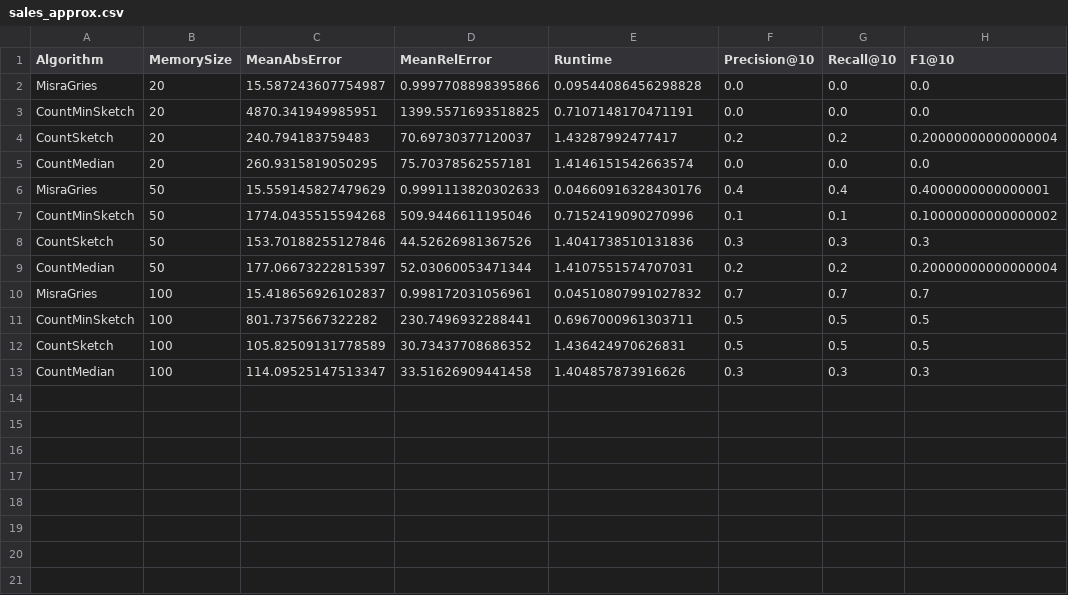
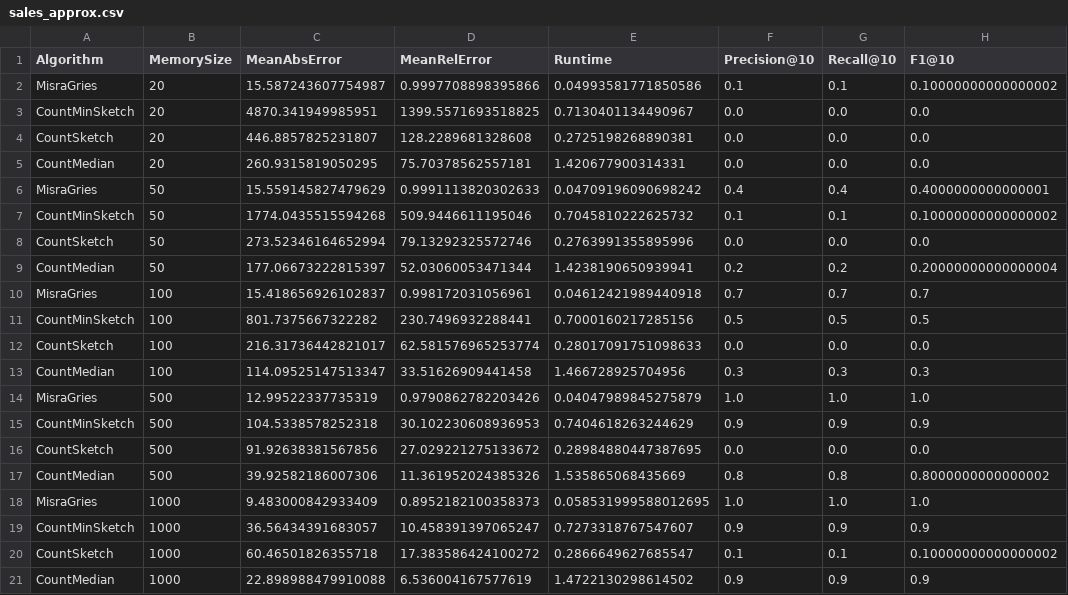
Before and after one commit to ywnl/streaming-algorithms-comparison, a CSV file: streaming-env/results/sales_approx.csv, drawn as a sheet.

```diff
--- a/streaming-env/results/sales_approx.csv
+++ b/streaming-env/results/sales_approx.csv
@@ -1,13 +1,21 @@
 Algorithm,MemorySize,MeanAbsError,MeanRelError,Runtime,Precision@10,Recall@10,F1@10
-MisraGries,20,15.587243607754987,0.9997708898395866,0.09544086456298828,0.0,0.0,0.0
-CountMinSketch,20,4870.341949985951,1399.5571693518825,0.7107148170471191,0.0,0.0,0.0
-CountSketch,20,240.794183759483,70.69730377120037,1.43287992477417,0.2,0.2,0.20000000000000004
-CountMedian,20,260.9315819050295,75.70378562557181,1.4146151542663574,0.0,0.0,0.0
-MisraGries,50,15.559145827479629,0.9991113820302633,0.04660916328430176,0.4,0.4,0.4000000000000001
-CountMinSketch,50,1774.0435515594268,509.9446611195046,0.7152419090270996,0.1,0.1,0.10000000000000002
-CountSketch,50,153.70188255127846,44.52626981367526,1.4041738510131836,0.3,0.3,0.3
-CountMedian,50,177.06673222815397,52.03060053471344,1.4107551574707031,0.2,0.2,0.20000000000000004
-MisraGries,100,15.418656926102837,0.998172031056961,0.04510807991027832,0.7,0.7,0.7
-CountMinSketch,100,801.7375667322282,230.7496932288441,0.6967000961303711,0.5,0.5,0.5
-CountSketch,100,105.82509131778589,30.73437708686352,1.436424970626831,0.5,0.5,0.5
-CountMedian,100,114.09525147513347,33.51626909441458,1.404857873916626,0.3,0.3,0.3
+MisraGries,20,15.587243607754987,0.9997708898395866,0.04993581771850586,0.1,0.1,0.10000000000000002
+CountMinSketch,20,4870.341949985951,1399.5571693518825,0.7130401134490967,0.0,0.0,0.0
+CountSketch,20,446.8857825231807,128.2289681328608,0.2725198268890381,0.0,0.0,0.0
+CountMedian,20,260.9315819050295,75.70378562557181,1.420677900314331,0.0,0.0,0.0
+MisraGries,50,15.559145827479629,0.9991113820302633,0.04709196090698242,0.4,0.4,0.4000000000000001
+CountMinSketch,50,1774.0435515594268,509.9446611195046,0.7045810222625732,0.1,0.1,0.10000000000000002
+CountSketch,50,273.52346164652994,79.13292325572746,0.2763991355895996,0.0,0.0,0.0
+CountMedian,50,177.06673222815397,52.03060053471344,1.4238190650939941,0.2,0.2,0.20000000000000004
+MisraGries,100,15.418656926102837,0.998172031056961,0.04612421989440918,0.7,0.7,0.7
+CountMinSketch,100,801.7375667322282,230.7496932288441,0.7000160217285156,0.5,0.5,0.5
+CountSketch,100,216.31736442821017,62.581576965253774,0.28017091751098633,0.0,0.0,0.0
+CountMedian,100,114.09525147513347,33.51626909441458,1.466728925704956,0.3,0.3,0.3
+MisraGries,500,12.99522337735319,0.9790862782203426,0.04047989845275879,1.0,1.0,1.0
+CountMinSketch,500,104.5338578252318,30.102230608936953,0.7404618263244629,0.9,0.9,0.9
+CountSketch,500,91.92638381567856,27.029221275133672,0.28984880447387695,0.0,0.0,0.0
+CountMedian,500,39.92582186007306,11.361952024385326,1.535865068435669,0.8,0.8,0.8000000000000002
+MisraGries,1000,9.483000842933409,0.8952182100358373,0.058531999588012695,1.0,1.0,1.0
+CountMinSketch,1000,36.56434391683057,10.458391397065247,0.7273318767547607,0.9,0.9,0.9
+CountSketch,1000,60.46501826355718,17.383586424100272,0.2866649627685547,0.1,0.1,0.10000000000000002
+CountMedian,1000,22.898988479910088,6.536004167577619,1.4722130298614502,0.9,0.9,0.9
```
Also changed, not shown: streaming-env/results/benchmark_multi_dist.csv, streaming-env/results/benchmark_summary.csv, 11 other files.
